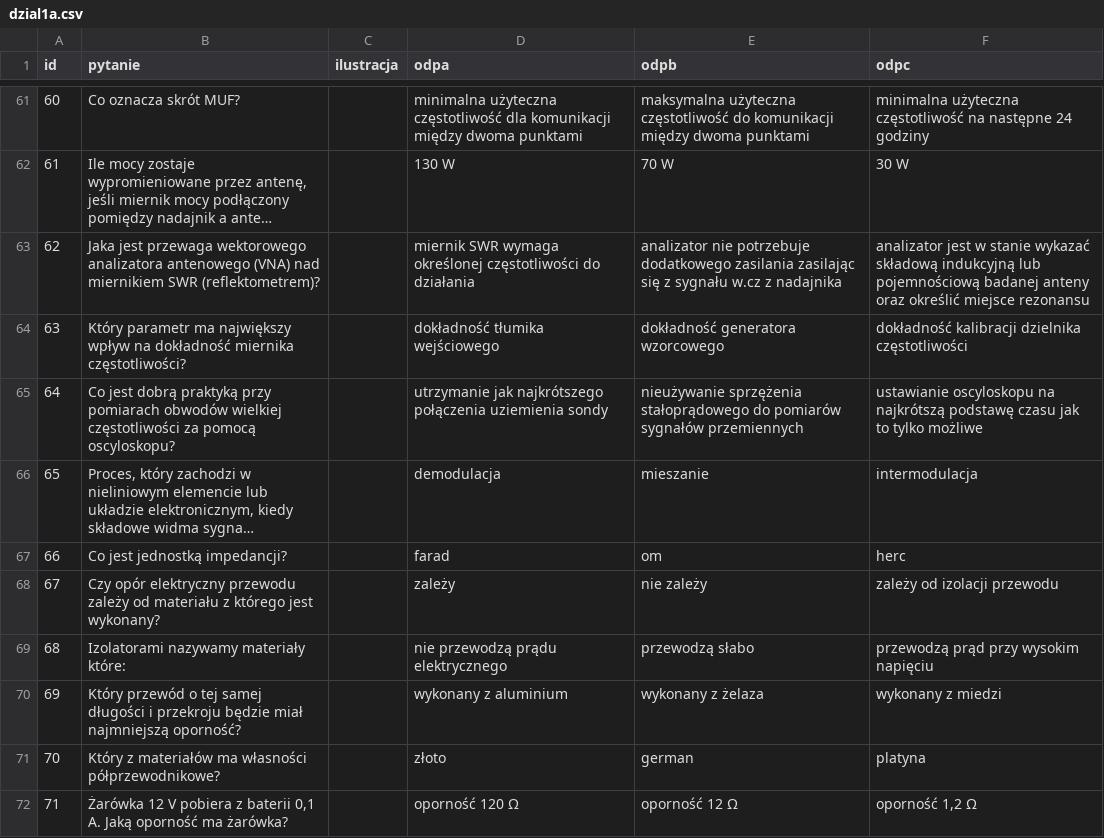
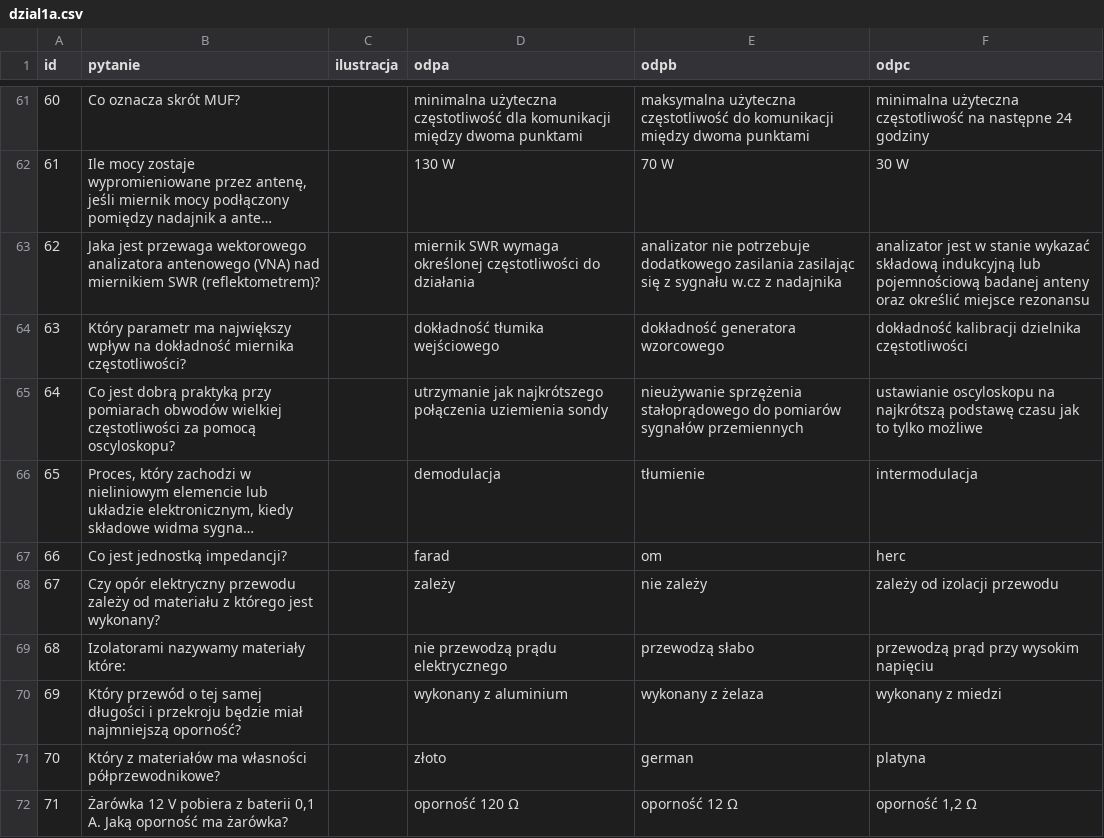
Before and after one commit to HackerspaceKRK/pytania-egzaminacyjne, a CSV file: kat_a/dzial1a.csv, drawn as a sheet; only a part is shown, gaps mark what is left out; long unchanged cells end in …; the diff covers the shown part only; the diff names each change by its address in the sheet, - before the commit and + after, or states it on an @@ line.

```diff
--- a/kat_a/dzial1a.csv
+++ b/kat_a/dzial1a.csv
-E66 (odpb): mieszanie
+E66 (odpb): tłumienie
```
Also changed, not shown: 1 removed row and 12 edited cells elsewhere in this file, kat_c/dzial1c.csv.
